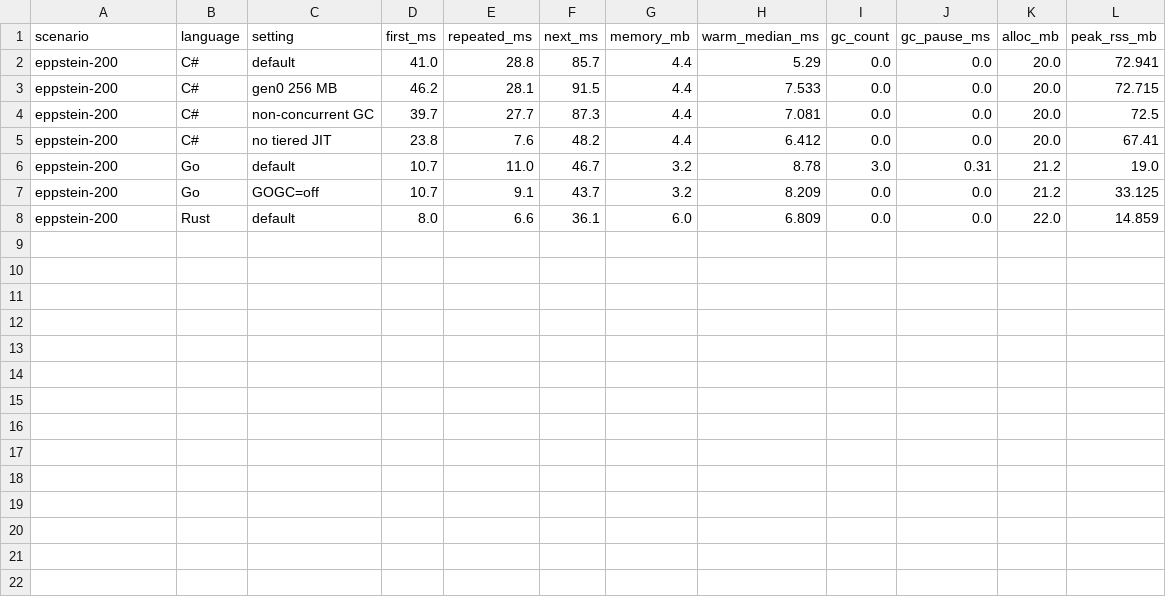
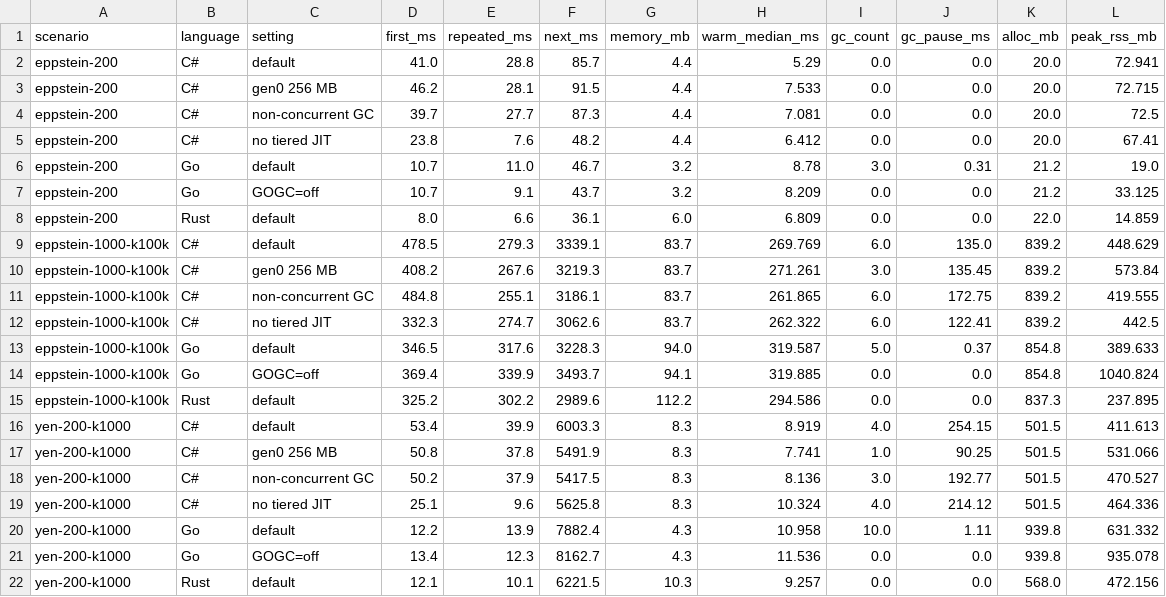
Before and after one commit to NickDinges/k-shortest-path, a CSV file: paper/data/runtime.csv, drawn as a sheet.

```diff
--- a/paper/data/runtime.csv
+++ b/paper/data/runtime.csv
@@ -8 +8,15 @@ eppstein-200,Go,GOGC=off,10.7,9.1,43.7,3.2,8.209,0.0,0.0,21.2,33.125
 eppstein-200,Rust,default,8.0,6.6,36.1,6.0,6.809,0.0,0.0,22.0,14.859
+eppstein-1000-k100k,C#,default,478.5,279.3,3339.1,83.7,269.769,6.0,135.0,839.2,448.629
+eppstein-1000-k100k,C#,gen0 256 MB,408.2,267.6,3219.3,83.7,271.261,3.0,135.45,839.2,573.84
+eppstein-1000-k100k,C#,non-concurrent GC,484.8,255.1,3186.1,83.7,261.865,6.0,172.75,839.2,419.555
+eppstein-1000-k100k,C#,no tiered JIT,332.3,274.7,3062.6,83.7,262.322,6.0,122.41,839.2,442.5
+eppstein-1000-k100k,Go,default,346.5,317.6,3228.3,94.0,319.587,5.0,0.37,854.8,389.633
+eppstein-1000-k100k,Go,GOGC=off,369.4,339.9,3493.7,94.1,319.885,0.0,0.0,854.8,1040.824
+eppstein-1000-k100k,Rust,default,325.2,302.2,2989.6,112.2,294.586,0.0,0.0,837.3,237.895
+yen-200-k1000,C#,default,53.4,39.9,6003.3,8.3,8.919,4.0,254.15,501.5,411.613
+yen-200-k1000,C#,gen0 256 MB,50.8,37.8,5491.9,8.3,7.741,1.0,90.25,501.5,531.066
+yen-200-k1000,C#,non-concurrent GC,50.2,37.9,5417.5,8.3,8.136,3.0,192.77,501.5,470.527
+yen-200-k1000,C#,no tiered JIT,25.1,9.6,5625.8,8.3,10.324,4.0,214.12,501.5,464.336
+yen-200-k1000,Go,default,12.2,13.9,7882.4,4.3,10.958,10.0,1.11,939.8,631.332
+yen-200-k1000,Go,GOGC=off,13.4,12.3,8162.7,4.3,11.536,0.0,0.0,939.8,935.078
+yen-200-k1000,Rust,default,12.1,10.1,6221.5,10.3,9.257,0.0,0.0,568.0,472.156
```
Also changed, not shown: 15 other files.
